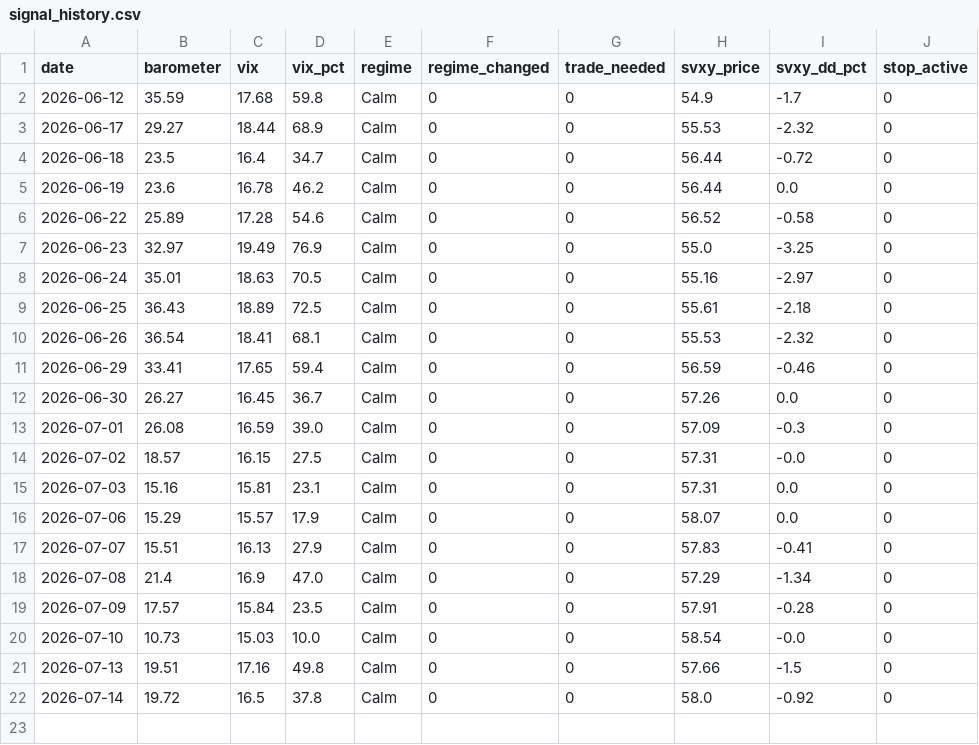
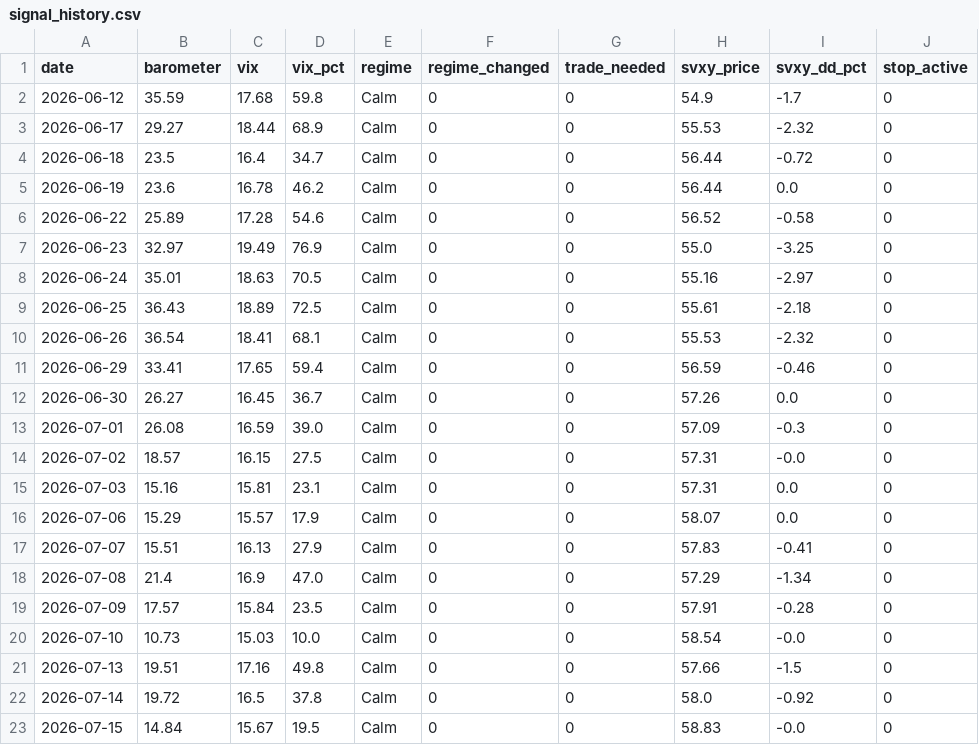
Before and after one commit to Jornvv/VTS-Dashboard, a CSV file: data/monitoring/signal_history.csv, drawn as a sheet; the diff names each change by its address in the sheet, - before the commit and + after, or states it on an @@ line.

Commit message:
Signal + KPI update 2026-07-15 21:50 UTC

```diff
--- a/data/monitoring/signal_history.csv
+++ b/data/monitoring/signal_history.csv
+row 23: 2026-07-15 | 14.84 | 15.67 | 19.5 | Calm | 0 | 0 | 58.83 | -0.0 | 0
```
Also changed, not shown: 1 other file.
